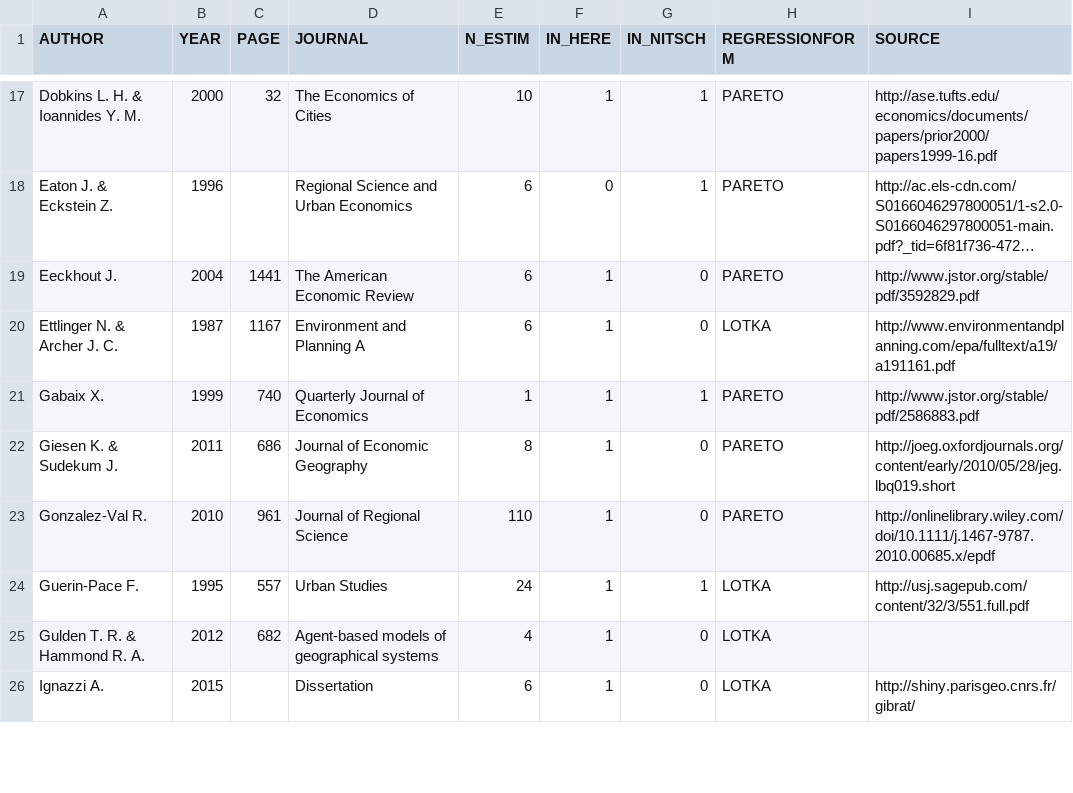
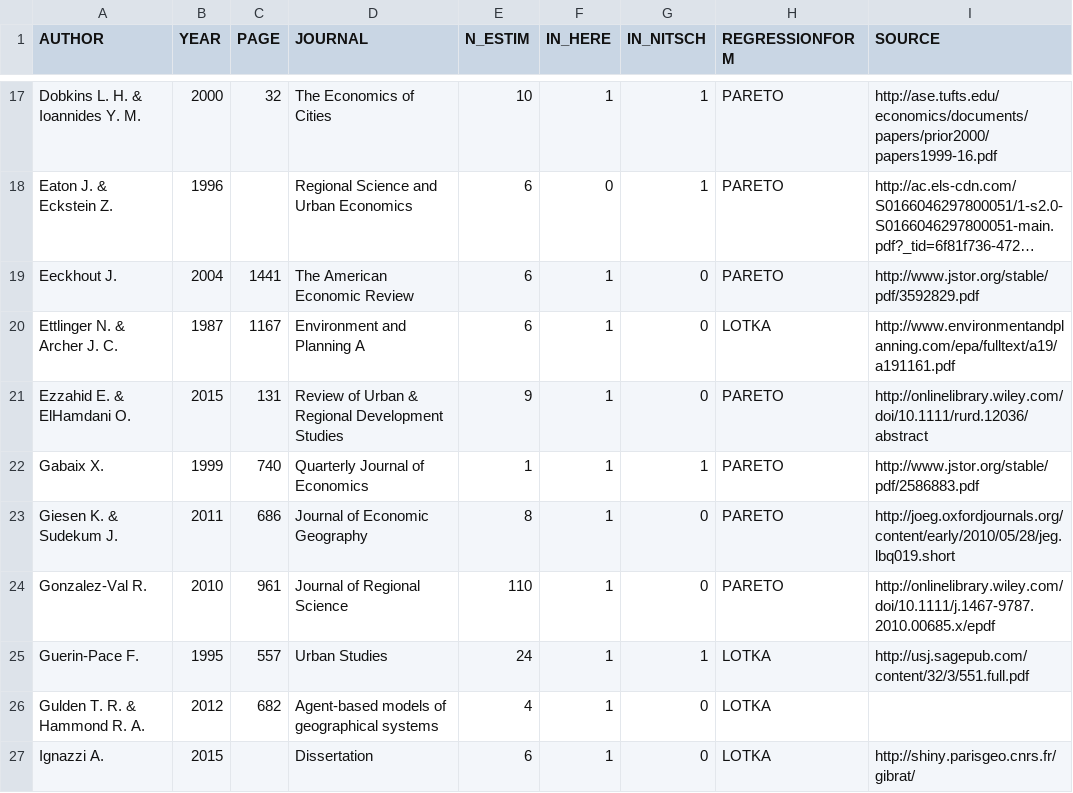
Before and after one commit to ClementineCttn/MetaZipf, a CSV file: data/zipf_refs.csv, drawn as a sheet; only a part is shown, gaps mark what is left out; long unchanged cells end in …; the diff names each change by its address in the sheet, - before the commit and + after, or states it on an @@ line.

```diff
--- a/data/zipf_refs.csv
+++ b/data/zipf_refs.csv
+row 21: Ezzahid E. & ElHamdani O. | 2015 | 131 | Review of Urban & Regional Development Studies | 9 | 1 | 0 | PARETO | http://onlinelibrary.wiley.com/doi/10.1111/rurd.12036/abstract
```
Also changed, not shown: 2 other files.
